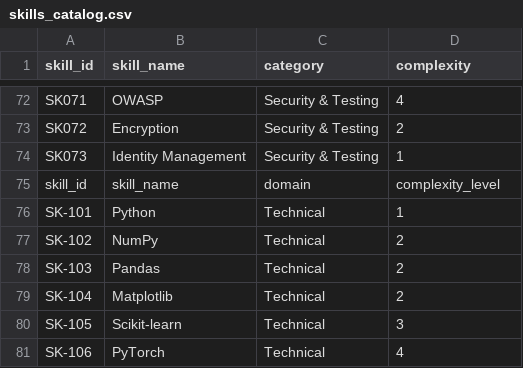
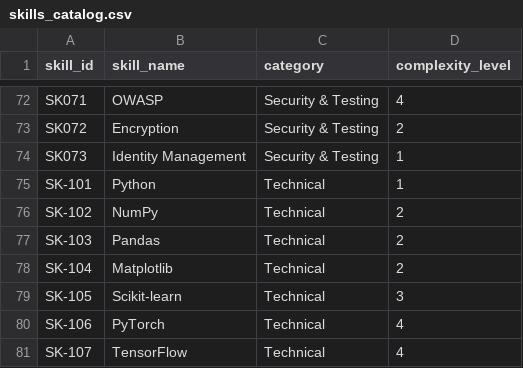
Before and after one commit to omarelsayid/grad_proj, a CSV file: Data/skills_catalog.csv, drawn as a sheet; only a part is shown, gaps mark what is left out; the shorter side is filled out with more unchanged rows; the diff names each change by its address in the sheet, - before the commit and + after, or states it on an @@ line.

```diff
--- a/Data/skills_catalog.csv
+++ b/Data/skills_catalog.csv
-D1: complexity
+D1: complexity_level
-row 75: skill_id | skill_name | domain | complexity_level
```
Also changed, not shown: Data/employees_core.csv, Data/learning_resources.csv, 10 other files.
